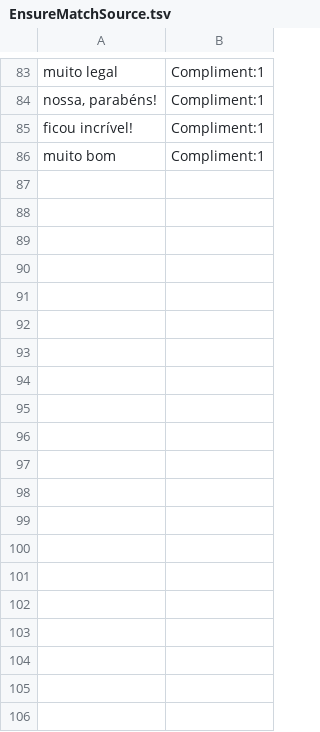
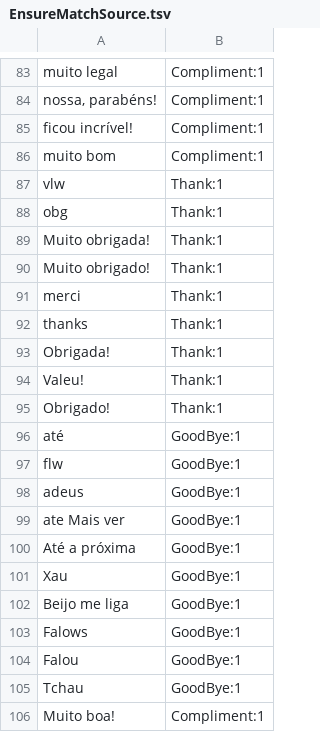
Before and after one commit to iperoyg/smalltalks, a TSV file: SmallTalks/SmallTalks.Core.Tests/EnsureMatchSource.tsv, drawn as a sheet; only a part is shown, gaps mark what is left out; the diff covers the shown part only; the diff names each change by its address in the sheet, - before the commit and + after, or states it on an @@ line.

Commit message:
improve smalltalks

```diff
--- a/SmallTalks/SmallTalks.Core.Tests/EnsureMatchSource.tsv
+++ b/SmallTalks/SmallTalks.Core.Tests/EnsureMatchSource.tsv
+row 87: vlw | Thank:1
+row 88: obg | Thank:1
+row 89: Muito obrigada! | Thank:1
+row 90: Muito obrigado! | Thank:1
+row 91: merci | Thank:1
+row 92: thanks | Thank:1
+row 93: Obrigada! | Thank:1
+row 94: Valeu! | Thank:1
+row 95: Obrigado! | Thank:1
+row 96: até | GoodBye:1
+row 97: flw | GoodBye:1
+row 98: adeus | GoodBye:1
+row 99: ate Mais ver | GoodBye:1
+row 100: Até a próxima | GoodBye:1
+row 101: Xau | GoodBye:1
+row 102: Beijo me liga | GoodBye:1
+row 103: Falows | GoodBye:1
+row 104: Falou | GoodBye:1
+row 105: Tchau | GoodBye:1
+row 106: Muito boa! | Compliment:1
```
Also changed, not shown: 17 added rows and 2 edited cells elsewhere in this file, 1 other file.
